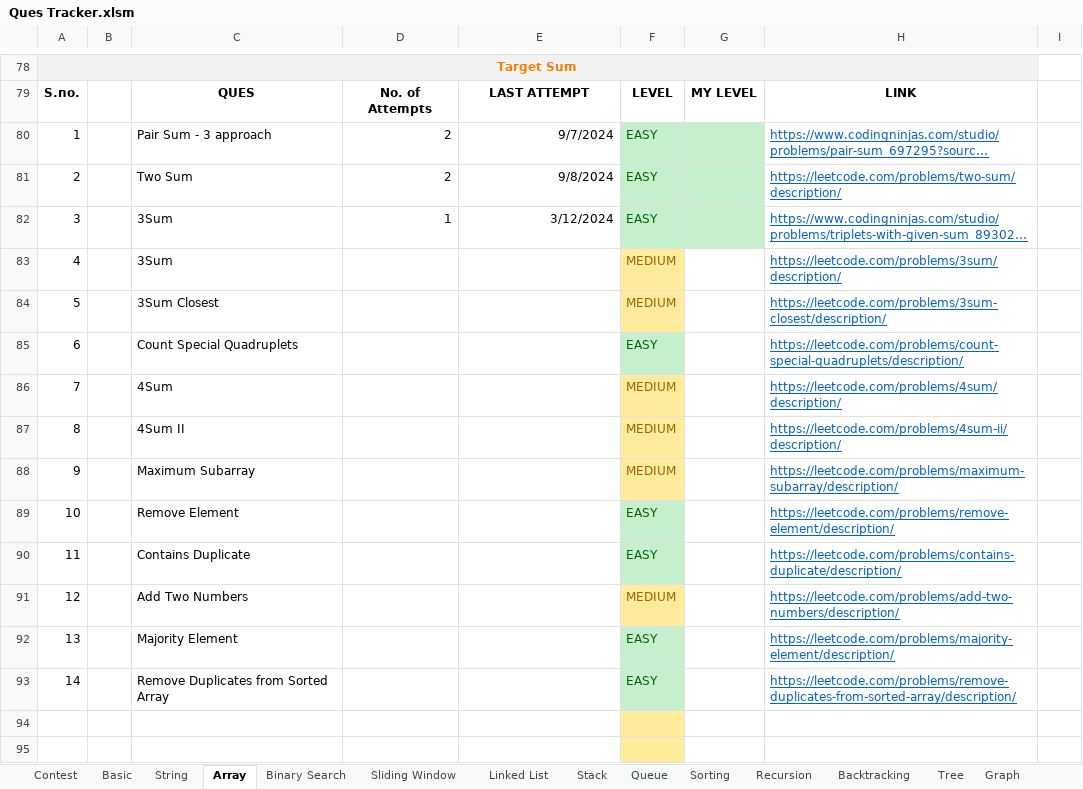
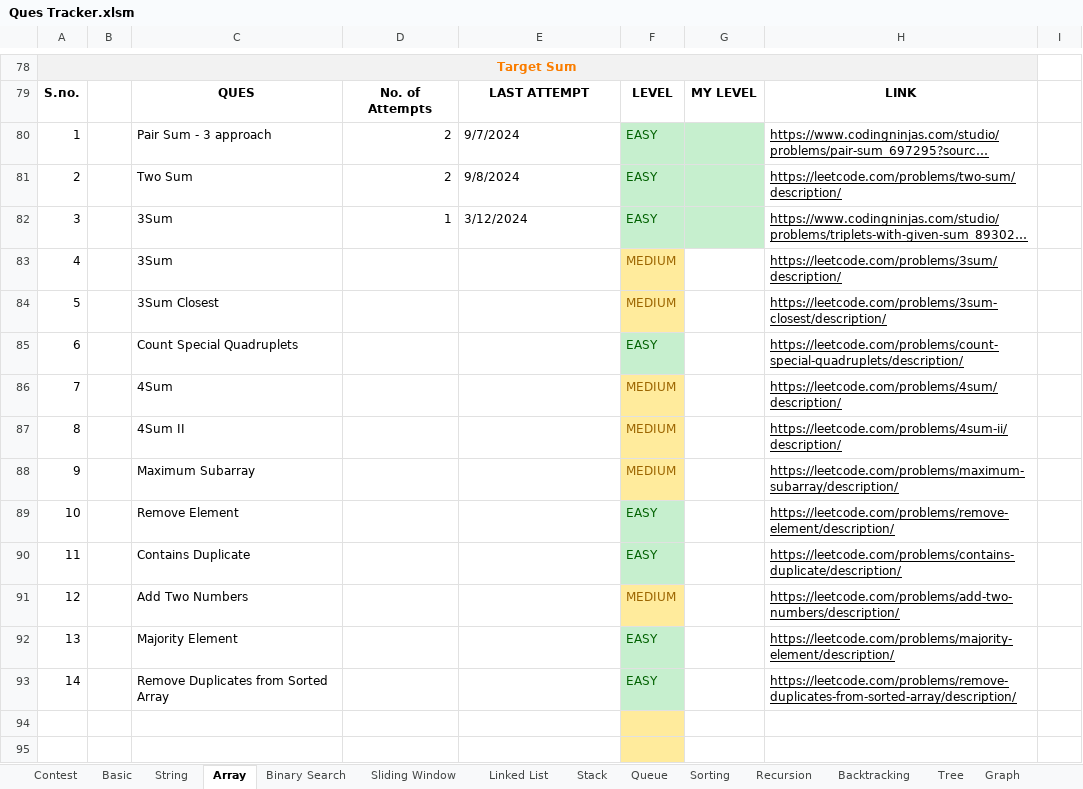
Before and after one commit to Janhavibabber/DSA, an Excel workbook: Ques Tracker.xlsm, sheet Array, drawn as a sheet; only a part is shown, gaps mark what is left out; long unchanged cells end in …; values as stored, in another font and other column widths than the file's, no borders; charts and pictures not drawn; the diff covers the shown part only; the diff names each change by its address in the sheet, - before the commit and + after, or states it on an @@ line.

```diff
--- a/Ques Tracker.xlsm (sheet Array)
+++ b/Ques Tracker.xlsm (sheet Array)
-E80:E82 alignment: right
+E80:E82 alignment: left
-H80:H93 text colour: #0563C1
+H80:H93 text colour: black
```
Also changed, not shown: cell formats elsewhere in this sheet, sheet Stack, sheet Recursion, sheet Binary Search, sheet Sliding Window, sheet Linked List, sheet Basic, 9 more sheets, charts or pictures.
